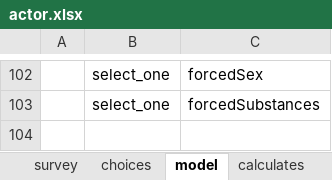
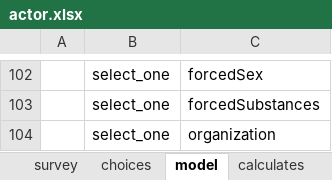
Before and after one commit to feature-creature/egocentric-labour-migration, an Excel workbook: tables/actor/forms/actor/actor.xlsx, sheet model, drawn as a sheet; only a part is shown, gaps mark what is left out; values as stored, in another font and other column widths than the file's, no borders; the diff names each change by its address in the sheet, - before the commit and + after, or states it on an @@ line.

Commit message:
separates organization and attendees

```diff
--- a/tables/actor/forms/actor/actor.xlsx (sheet model)
+++ b/tables/actor/forms/actor/actor.xlsx (sheet model)
+row 104:  | select_one | organization
```
Also changed, not shown: 1 other file.
